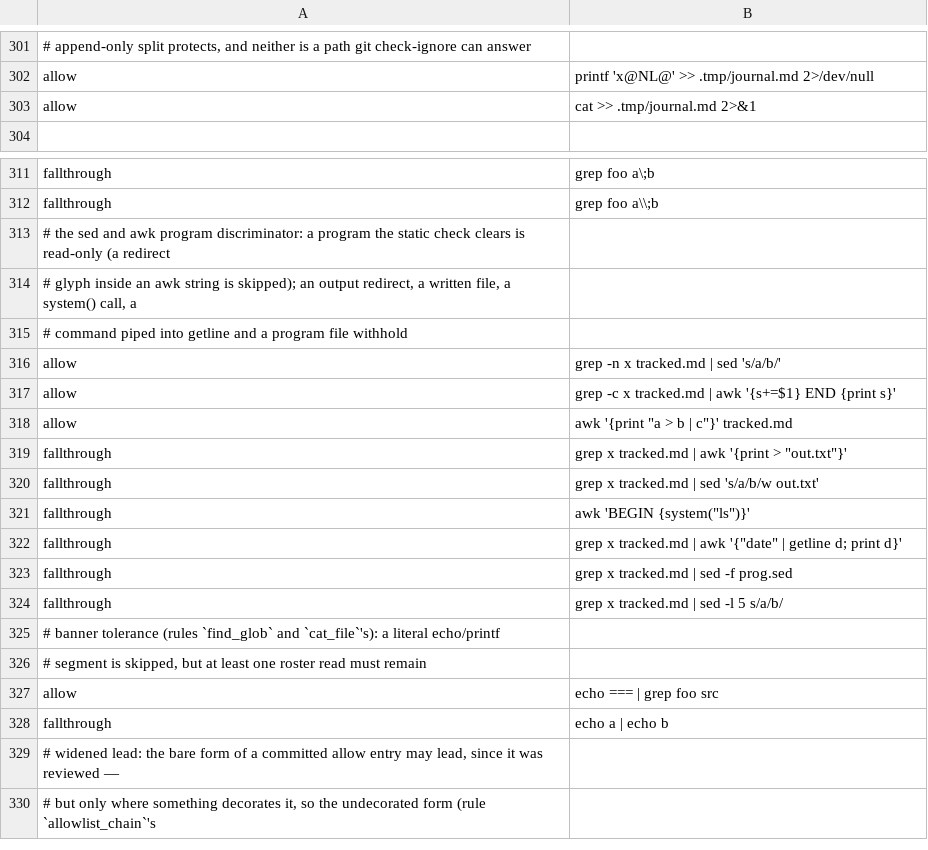
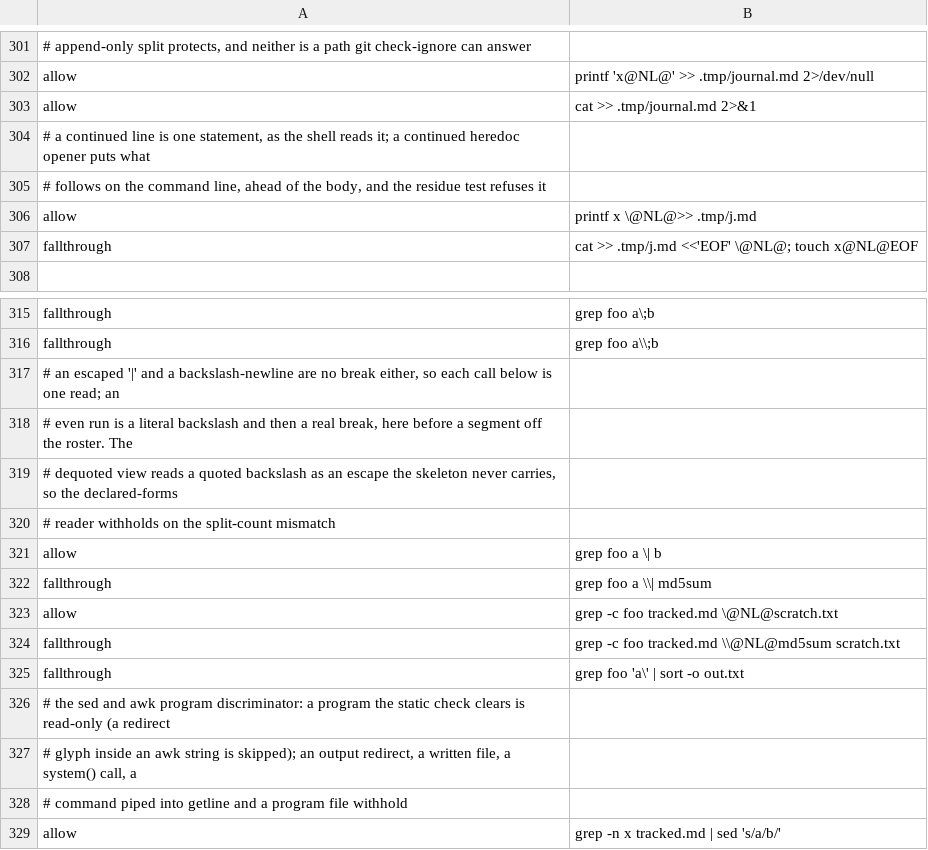
Before and after one commit to checkwright/checkwright, a TSV file: guard-kit/guard-tests/cases.tsv, drawn as a sheet; only a part is shown, gaps mark what is left out; the shorter side is filled out with more unchanged rows; the diff names each change by its address in the sheet, - before the commit and + after, or states it on an @@ line.

```diff
--- a/guard-kit/guard-tests/cases.tsv
+++ b/guard-kit/guard-tests/cases.tsv
+row 304: # a continued line is one statement, as the shell reads it; a continued heredoc opener puts what
+row 305: # follows on the command line, ahead of the body, and the residue test refuses it
+row 306: allow | printf x \@NL@>> .tmp/j.md
+row 307: fallthrough | cat >> .tmp/j.md <<'EOF' \@NL@; touch x@NL@EOF
+row 317: # an escaped '|' and a backslash-newline are no break either, so each call below is one read; an
+row 318: # even run is a literal backslash and then a real break, here before a segment off the roster. The
+row 319: # dequoted view reads a quoted backslash as an escape the skeleton never carries, so the declared-forms
+row 320: # reader withholds on the split-count mismatch
+row 321: allow | grep foo a \| b
+row 322: fallthrough | grep foo a \\| md5sum
+row 323: allow | grep -c foo tracked.md \@NL@scratch.txt
+row 324: fallthrough | grep -c foo tracked.md \\@NL@md5sum scratch.txt
+row 325: fallthrough | grep foo 'a\' | sort -o out.txt
```
Also changed, not shown: 7 other files.
